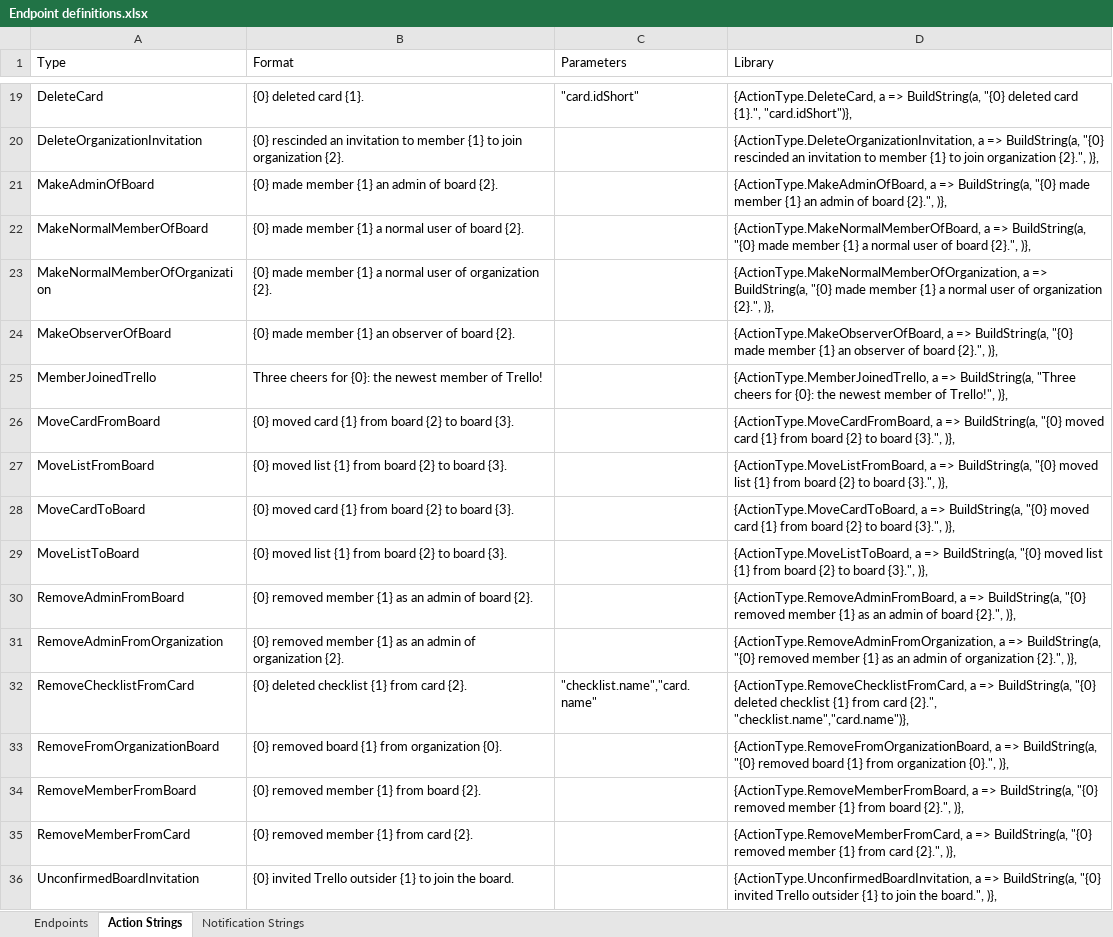
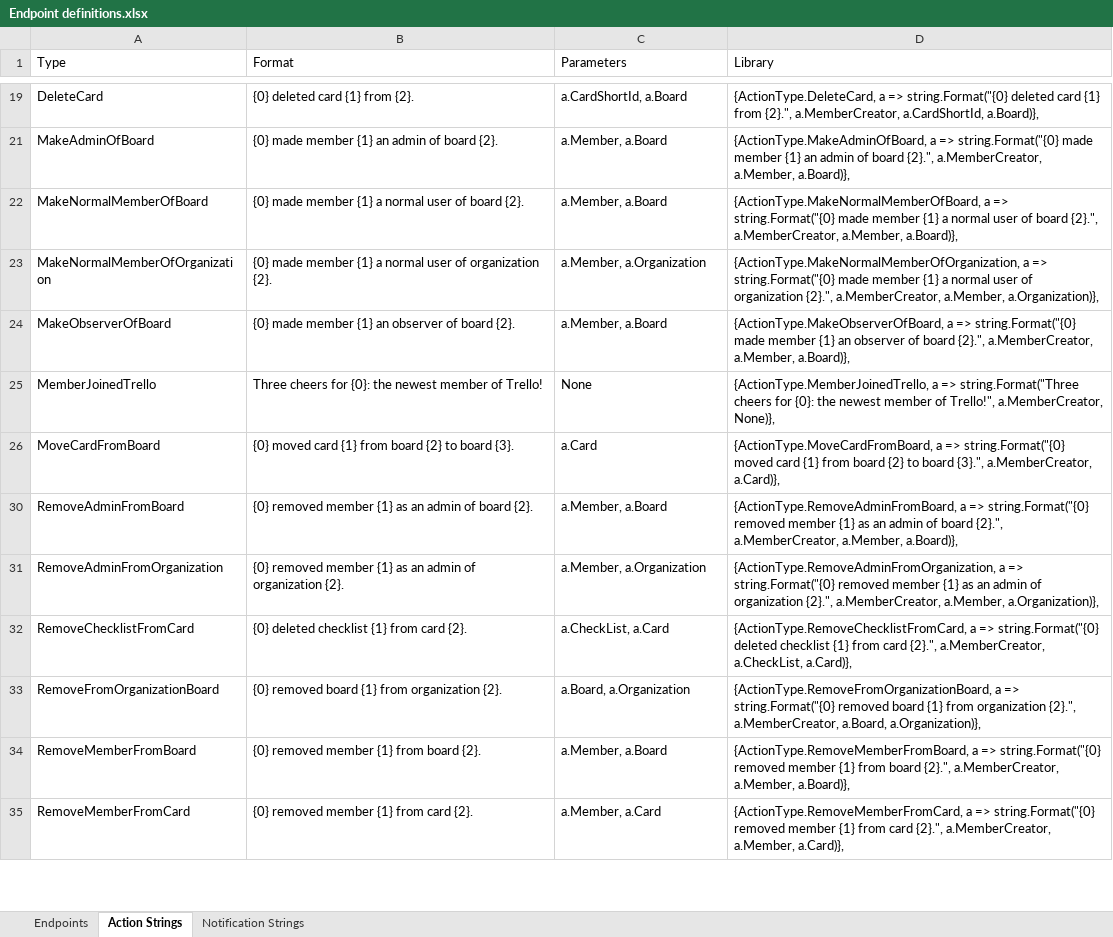
Before and after one commit to cdmdotnet/Manatee.Trello, an Excel workbook: Endpoint definitions.xlsx, sheet Action Strings, drawn as a sheet; only a part is shown, gaps mark what is left out; values as stored, in another font and other column widths than the file's, no borders; the diff covers the shown part only; the diff names each change by its address in the sheet, - before the commit and + after, or states it on an @@ line.

Commit message:
Partially implemented ActionData.

```diff
--- a/Endpoint definitions.xlsx (sheet Action Strings)
+++ b/Endpoint definitions.xlsx (sheet Action Strings)
-B19 (Format): {0} deleted card {1}.
+B19 (Format): {0} deleted card {1} from {2}.
-C19 (Parameters): "card.idShort"
+C19 (Parameters): a.CardShortId, a.Board
-D19 (Library): …a => BuildString(a, "{0} deleted card {1}.", "card.idShort")},
+D19 (Library): …a => string.Format("{0} deleted card {1} from {2}.", a.MemberCreator, a.CardShortId, a.Board)},
-row 20: DeleteOrganizationInvitation | {0} rescinded an invitation to member {1} to join organization {2}. |  | {ActionType.DeleteOrganizationInvitation, a => BuildString(a, "{0} rescinded an invitation to member {1} to join organization {2}.", )},
-C21:C22 (Parameters): (empty)
+C21:C22 (Parameters): a.Member, a.Board
-D21 (Library): …a => BuildString(a, "{0} made member {1} an admin of board {2}.", )},
+D21 (Library): …a => string.Format("{0} made member {1} an admin of board {2}.", a.MemberCreator, a.Member, a.Board)},
-D22 (Library): …a => BuildString(a, "{0} made member {1} a normal user of board {2}.", )},
+D22 (Library): …a => string.Format("{0} made member {1} a normal user of board {2}.", a.MemberCreator, a.Member, a.Board)},
-C23 (Parameters): (empty)
+C23 (Parameters): a.Member, a.Organization
-D23 (Library): …a => BuildString(a, "{0} made member {1} a normal user of organization {2}.", )},
+D23 (Library): …a => string.Format("{0} made member {1} a normal user of organization {2}.", a.MemberCreator, a.Member, a.Organization)},
-C24 (Parameters): (empty)
+C24 (Parameters): a.Member, a.Board
-D24 (Library): …a => BuildString(a, "{0} made member {1} an observer of board {2}.", )},
+D24 (Library): …a => string.Format("{0} made member {1} an observer of board {2}.", a.MemberCreator, a.Member, a.Board)},
-C25 (Parameters): (empty)
+C25 (Parameters): None
-D25 (Library): …a => BuildString(a, "Three cheers for {0}: the newest member of Trello!", )},
+D25 (Library): …a => string.Format("Three cheers for {0}: the newest member of Trello!", a.MemberCreator, None)},
-C26 (Parameters): (empty)
+C26 (Parameters): a.Card
-D26 (Library): …a => BuildString(a, "{0} moved card {1} from board {2} to board {3}.", )},
+D26 (Library): …a => string.Format("{0} moved card {1} from board {2} to board {3}.", a.MemberCreator, a.Card)},
-row 27: MoveListFromBoard | {0} moved list {1} from board {2} to board {3}. |  | {ActionType.MoveListFromBoard, a => BuildString(a, "{0} moved list {1} from board {2} to board {3}.", )},
-row 28: MoveCardToBoard | {0} moved card {1} from board {2} to board {3}. |  | {ActionType.MoveCardToBoard, a => BuildString(a, "{0} moved card {1} from board {2} to board {3}.", )},
-row 29: MoveListToBoard | {0} moved list {1} from board {2} to board {3}. |  | {ActionType.MoveListToBoard, a => BuildString(a, "{0} moved list {1} from board {2} to board {3}.", )},
-C30 (Parameters): (empty)
+C30 (Parameters): a.Member, a.Board
-D30 (Library): …a => BuildString(a, "{0} removed member {1} as an admin of board {2}.", )},
+D30 (Library): …a => string.Format("{0} removed member {1} as an admin of board {2}.", a.MemberCreator, a.Member, a.Board)},
-C31 (Parameters): (empty)
+C31 (Parameters): a.Member, a.Organization
-D31 (Library): …a => BuildString(a, "{0} removed member {1} as an admin of organization {2}.", )},
+D31 (Library): …a => string.Format("{0} removed member {1} as an admin of organization {2}.", a.MemberCreator, a.Member, a.Organization)},
-C32 (Parameters): "checklist.name","card.name"
+C32 (Parameters): a.CheckList, a.Card
-D32 (Library): …a => BuildString(a, "{0} deleted checklist {1} from card {2}.", "checklist.name","card.name")},
+D32 (Library): …a => string.Format("{0} deleted checklist {1} from card {2}.", a.MemberCreator, a.CheckList, a.Card)},
-B33 (Format): {0} removed board {1} from organization {0}.
+B33 (Format): {0} removed board {1} from organization {2}.
-C33 (Parameters): (empty)
+C33 (Parameters): a.Board, a.Organization
-D33 (Library): …a => BuildString(a, "{0} removed board {1} from organization {0}.", )},
+D33 (Library): …a => string.Format("{0} removed board {1} from organization {2}.", a.MemberCreator, a.Board, a.Organization)},
-C34 (Parameters): (empty)
+C34 (Parameters): a.Member, a.Board
-D34 (Library): …a => BuildString(a, "{0} removed member {1} from board {2}.", )},
+D34 (Library): …a => string.Format("{0} removed member {1} from board {2}.", a.MemberCreator, a.Member, a.Board)},
-C35 (Parameters): (empty)
+C35 (Parameters): a.Member, a.Card
-D35 (Library): …a => BuildString(a, "{0} removed member {1} from card {2}.", )},
+D35 (Library): …a => string.Format("{0} removed member {1} from card {2}.", a.MemberCreator, a.Member, a.Card)},
-row 36: UnconfirmedBoardInvitation | {0} invited Trello outsider {1} to join the board. |  | {ActionType.UnconfirmedBoardInvitation, a => BuildString(a, "{0} invited Trello outsider {1} to join the board.", )},
```
Also changed, not shown: 4 removed rows and 49 edited cells elsewhere in this sheet, hidden cells, 4 other files.
